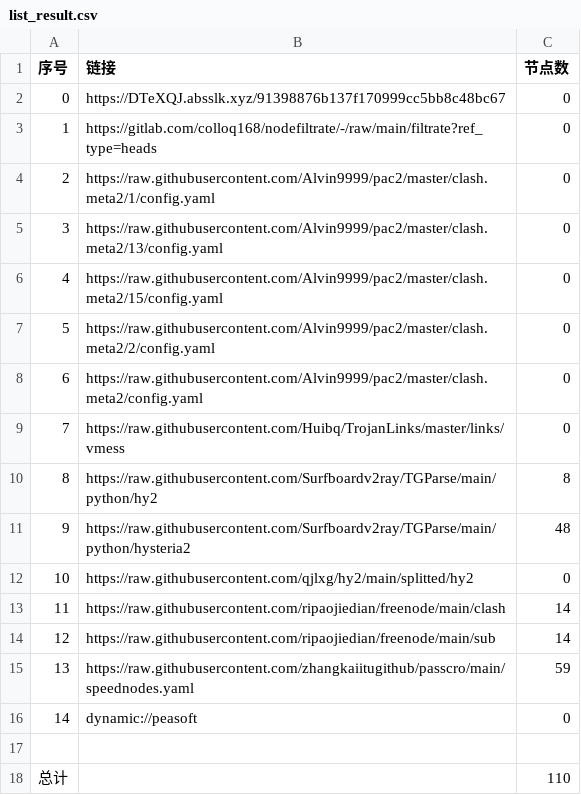
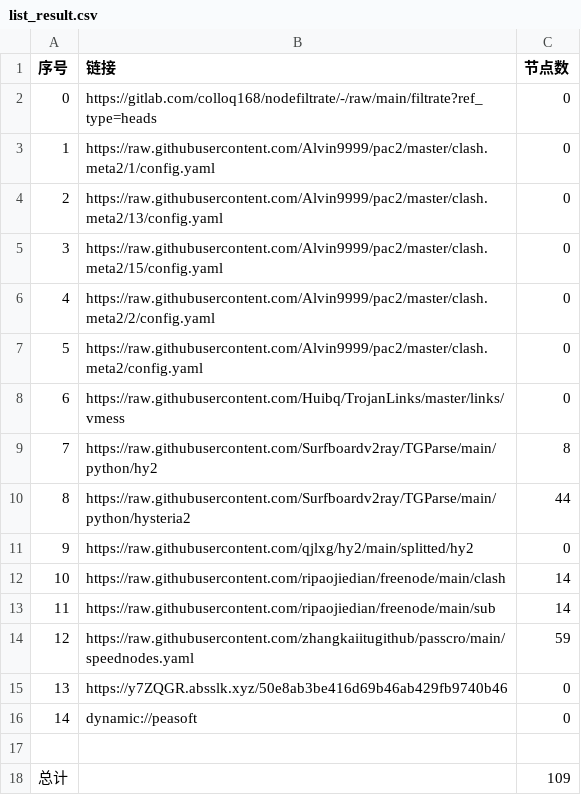
Before and after one commit to dalazhi/AutoMergePublicNodes, a CSV file: list_result.csv, drawn as a sheet; removed rows and columns are numbered as before the commit, all else as after; the diff names each change by its address in the sheet, - before the commit and + after, or states it on an @@ line.

```diff
--- a/list_result.csv
+++ b/list_result.csv
-row 2: 0 | https://DTeXQJ.absslk.xyz/91398876b137f170999cc5bb8c48bc67 | 0
@@ column A (序号) renumbered between rows 2 and 14 @@
-C10 (节点数): 48
+C10 (节点数): 44
+row 15: 13 | https://y7ZQGR.absslk.xyz/50e8ab3be416d69b46ab429fb9740b46 | 0
-C18 (节点数): 110
+C18 (节点数): 109
```
Also changed, not shown: 21 other files.
